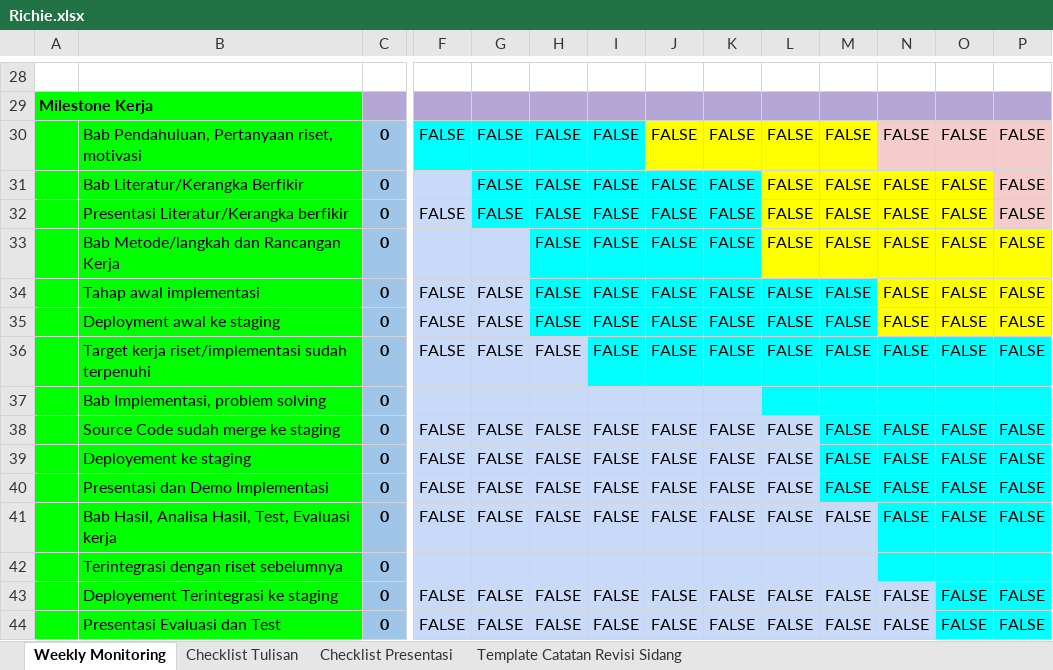
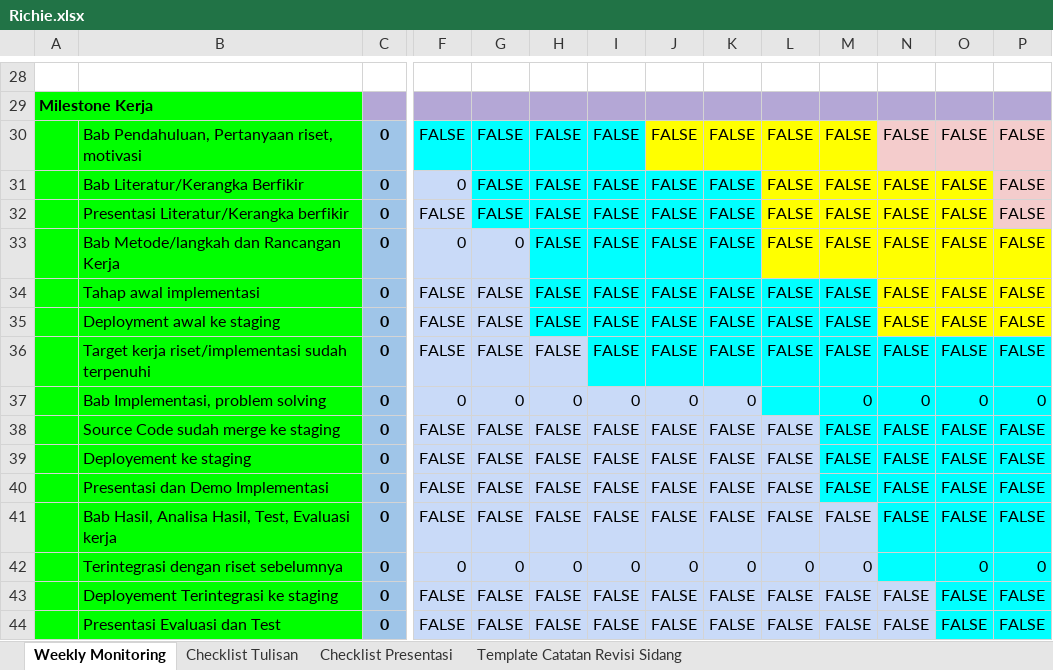
Before and after one commit to rcsenlia/Ontologi-Sejarah-Indonesia, an Excel workbook: RichieChristiansenSenlia/Richie.xlsx, sheet Weekly Monitoring, drawn as a sheet; only a part is shown, gaps mark what is left out; values as stored, in another font and other column widths than the file's, no borders; charts and pictures and conditional formats not drawn; removed rows and columns are numbered as before the commit, all else as after; rows hold the shown columns only; the diff covers the shown part only; the diff names each change by its address in the sheet, - before the commit and + after, or states it on an @@ line.

Commit message:
mengupdate file monitoring

```diff
--- a/RichieChristiansenSenlia/Richie.xlsx (sheet Weekly Monitoring)
+++ b/RichieChristiansenSenlia/Richie.xlsx (sheet Weekly Monitoring)
-F31: (empty)
+F31: 0
-F33: (empty)
+F33: 0
-G33: (empty)
+G33: 0
-row 37:  | Bab Implementasi, problem solving | 0
+row 37:  | Bab Implementasi, problem solving | 0 | 0 | 0 | 0 | 0 | 0 | 0 |  | 0 | 0 | 0 | 0
-row 42:  | Terintegrasi dengan riset sebelumnya | 0
+row 42:  | Terintegrasi dengan riset sebelumnya | 0 | 0 | 0 | 0 | 0 | 0 | 0 | 0 | 0 |  | 0 | 0
```
Also changed, not shown: 4 added rows, 4 removed rows and 3 edited cells elsewhere in this sheet, formulas that keep their value, charts or pictures.
